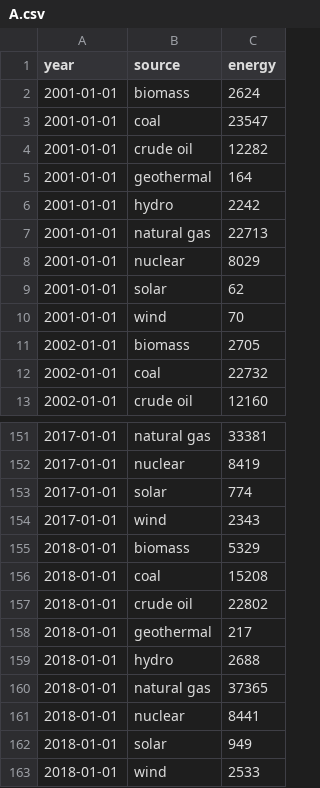
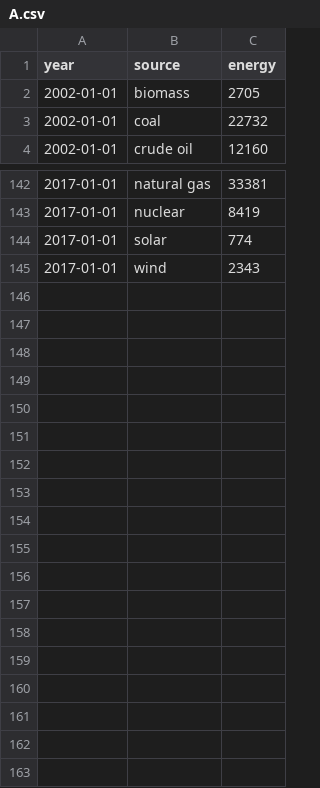
Before and after one commit to jonasoesch/energy-story, a CSV file: static/data/A.csv, drawn as a sheet; only a part is shown, gaps mark what is left out; the diff names each change by its address in the sheet, - before the commit and + after, or states it on an @@ line.

```diff
--- a/static/data/A.csv
+++ b/static/data/A.csv
-row 2: 2001-01-01 | biomass | 2624
-row 3: 2001-01-01 | coal | 23547
-row 4: 2001-01-01 | crude oil | 12282
-row 5: 2001-01-01 | geothermal | 164
-row 6: 2001-01-01 | hydro | 2242
-row 7: 2001-01-01 | natural gas | 22713
-row 8: 2001-01-01 | nuclear | 8029
-row 9: 2001-01-01 | solar | 62
-row 10: 2001-01-01 | wind | 70
-row 155: 2018-01-01 | biomass | 5329
-row 156: 2018-01-01 | coal | 15208
-row 157: 2018-01-01 | crude oil | 22802
-row 158: 2018-01-01 | geothermal | 217
-row 159: 2018-01-01 | hydro | 2688
-row 160: 2018-01-01 | natural gas | 37365
-row 161: 2018-01-01 | nuclear | 8441
-row 162: 2018-01-01 | solar | 949
-row 163: 2018-01-01 | wind | 2533
```
Also changed, not shown: static/data/B.csv, 7 other files.
